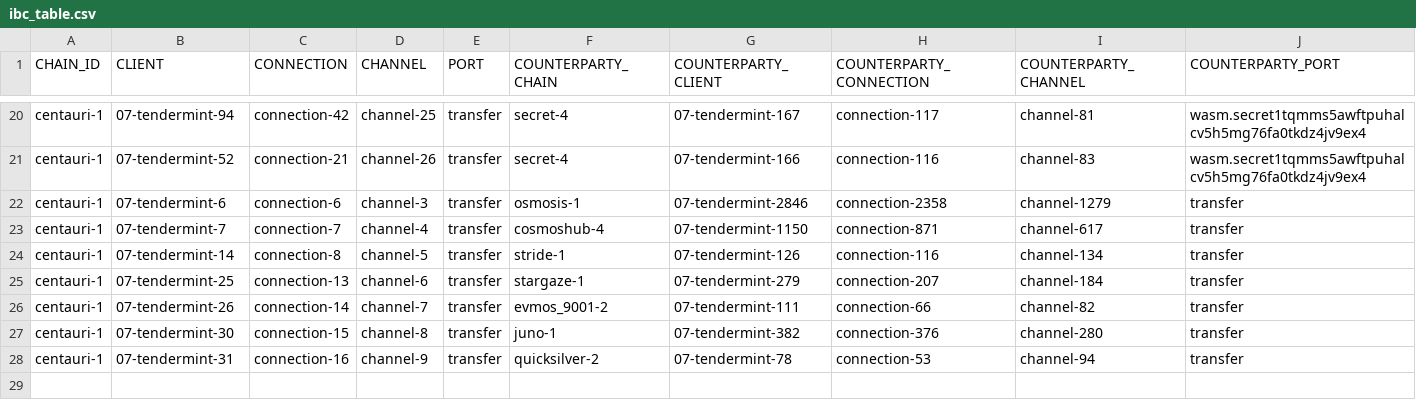
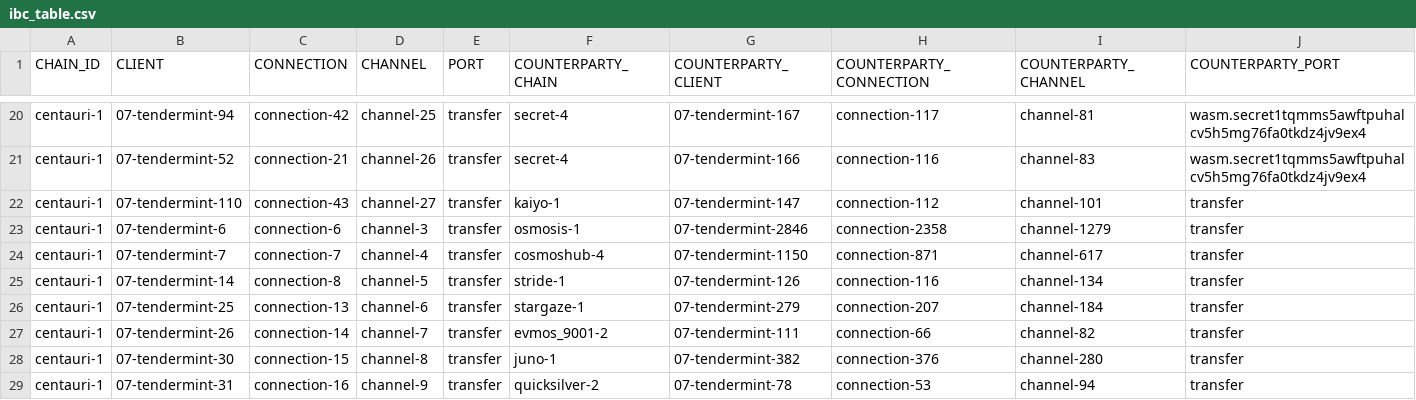
Before and after one commit to clemensgg/ibc-tables, a CSV file: composable/ibc_table.csv, drawn as a sheet; only a part is shown, gaps mark what is left out.

```diff
--- a/composable/ibc_table.csv
+++ b/composable/ibc_table.csv
@@ -21,2 +21,3 @@ centauri-1, 07-tendermint-94, connection-42, channel-25, transfer, secret-4, 07-
 centauri-1, 07-tendermint-52, connection-21, channel-26, transfer, secret-4, 07-tendermint-166, connection-116, channel-83, wasm.secret1tqmms5awftpuhalcv5h5mg76fa0tkdz4jv9ex4
+centauri-1, 07-tendermint-110, connection-43, channel-27, transfer, kaiyo-1, 07-tendermint-147, connection-112, channel-101, transfer
 centauri-1, 07-tendermint-6, connection-6, channel-3, transfer, osmosis-1, 07-tendermint-2846, connection-2358, channel-1279, transfer
```
